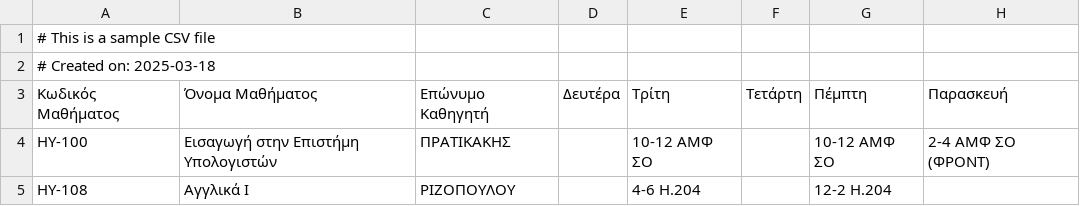
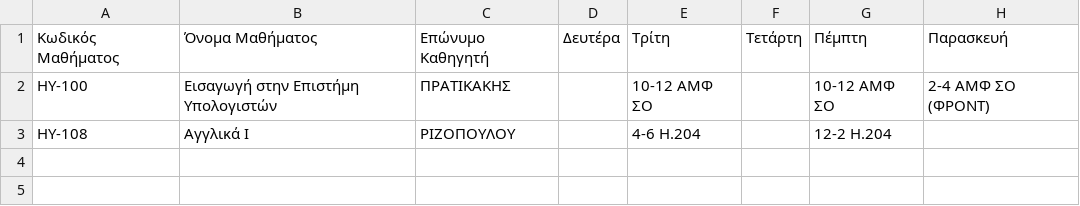
Before and after one commit to AlviRC/Thesis, a CSV file: Υπολογιστικό φύλλο χωρίς τίτλο - Φύλλο1.csv, drawn as a sheet; the diff names each change by its address in the sheet, - before the commit and + after, or states it on an @@ line.

Commit message:
Update Υπολογιστικό φύλλο χωρίς τίτλο - Φύλλο1.csv

```diff
--- a/Υπολογιστικό φύλλο χωρίς τίτλο - Φύλλο1.csv
+++ b/Υπολογιστικό φύλλο χωρίς τίτλο - Φύλλο1.csv
-row 1: # This is a sample CSV file
-row 2: # Created on: 2025-03-18
```
